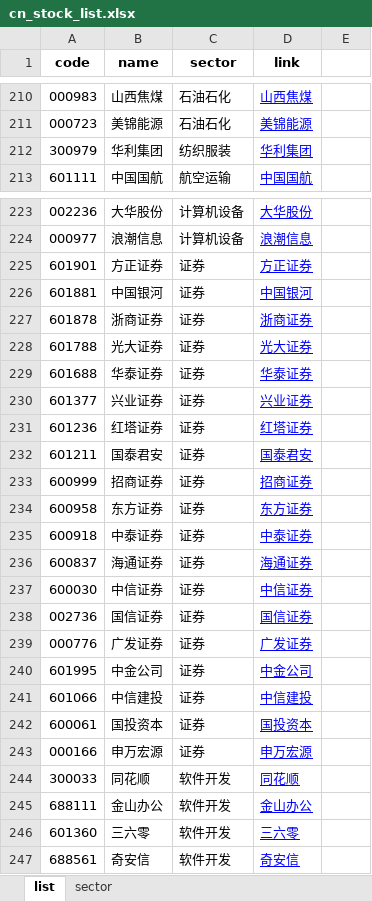
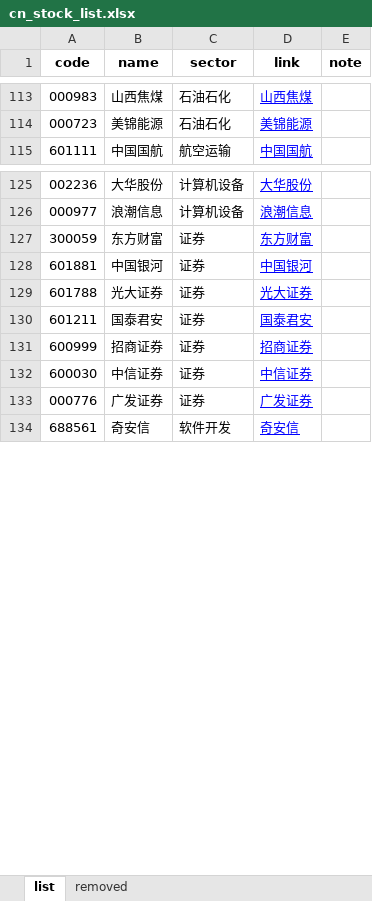
Before and after one commit to controlyy/finc, an Excel workbook: list/cn_stock_list.xlsx, sheet list, drawn as a sheet; only a part is shown, gaps mark what is left out; values as stored, in another font and other column widths than the file's, no borders; removed rows and columns are numbered as before the commit, all else as after; the diff covers the shown part only; the diff names each change by its address in the sheet, - before the commit and + after, or states it on an @@ line.

```diff
--- a/list/cn_stock_list.xlsx (sheet list)
+++ b/list/cn_stock_list.xlsx (sheet list)
-sheet tab: sector
+sheet tab: removed
-E1: (empty)
+E1: note
-row 212: 300979 | 华利集团 | 纺织服装 | 华利集团
-row 225: 601901 | 方正证券 | 证券 | 方正证券
+row 127: 300059 | 东方财富 | 证券 | 东方财富
-row 227: 601878 | 浙商证券 | 证券 | 浙商证券
-row 229: 601688 | 华泰证券 | 证券 | 华泰证券
-row 230: 601377 | 兴业证券 | 证券 | 兴业证券
-row 231: 601236 | 红塔证券 | 证券 | 红塔证券
-row 234: 600958 | 东方证券 | 证券 | 东方证券
-row 235: 600918 | 中泰证券 | 证券 | 中泰证券
-row 236: 600837 | 海通证券 | 证券 | 海通证券
-row 238: 002736 | 国信证券 | 证券 | 国信证券
-row 240: 601995 | 中金公司 | 证券 | 中金公司
-row 241: 601066 | 中信建投 | 证券 | 中信建投
-row 242: 600061 | 国投资本 | 证券 | 国投资本
-row 243: 000166 | 申万宏源 | 证券 | 申万宏源
-row 244: 300033 | 同花顺 | 软件开发 | 同花顺
-row 245: 688111 | 金山办公 | 软件开发 | 金山办公
-row 246: 601360 | 三六零 | 软件开发 | 三六零
```
Also changed, not shown: 5 added rows, 122 removed rows and 2 moved rows elsewhere in this sheet, sheet removed, formulas that keep their value, 6 other files.
